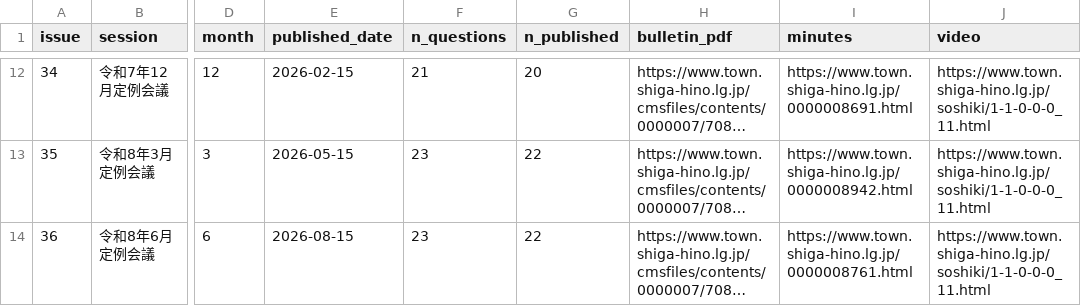
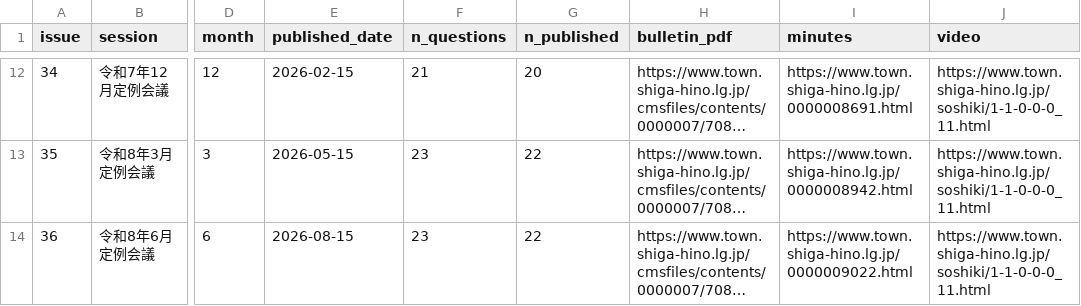
Before and after one commit to kken78/council-dashboard, a CSV file: docs/data/issues.csv, drawn as a sheet; only a part is shown, gaps mark what is left out; long unchanged cells end in …; the diff names each change by its address in the sheet, - before the commit and + after, or states it on an @@ line.

```diff
--- a/docs/data/issues.csv
+++ b/docs/data/issues.csv
-I14 (minutes): https://www.town.shiga-hino.lg.jp/0000008761.html
+I14 (minutes): https://www.town.shiga-hino.lg.jp/0000009022.html
```
Also changed, not shown: docs/data/questions.csv, 4 other files.
